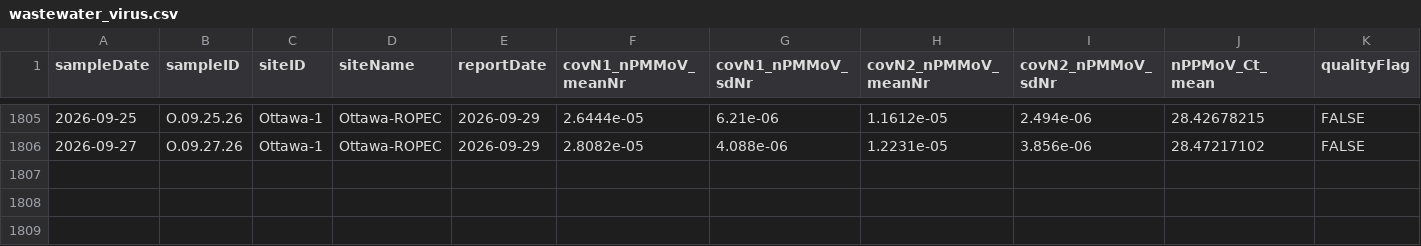
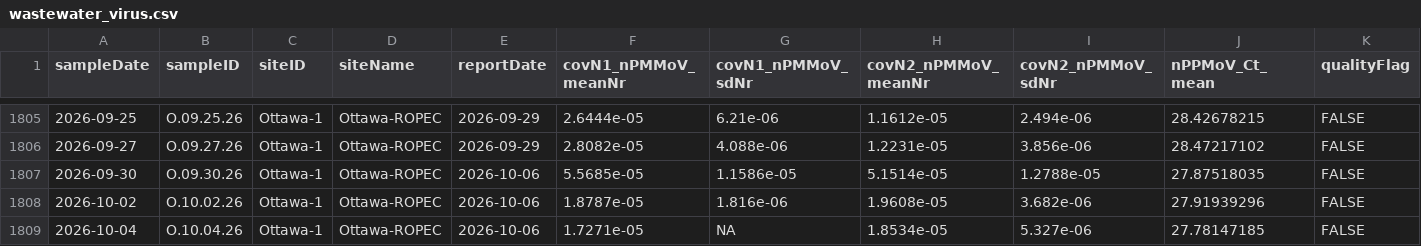
Before and after one commit to Delatolla-lab/PHESD, a CSV file: Wastewater/Ottawa/Data/wastewater_virus.csv, drawn as a sheet; only a part is shown, gaps mark what is left out; rows hold the shown columns only; the diff names each change by its address in the sheet, - before the commit and + after, or states it on an @@ line.

```diff
--- a/Wastewater/Ottawa/Data/wastewater_virus.csv
+++ b/Wastewater/Ottawa/Data/wastewater_virus.csv
+row 1807: 2026-09-30 | O.09.30.26 | Ottawa-1 | Ottawa-ROPEC | 2026-10-06 | 5.5685e-05 | 1.1586e-05 | 5.1514e-05 | 1.2788e-05 | 27.87518035 | FALSE
+row 1808: 2026-10-02 | O.10.02.26 | Ottawa-1 | Ottawa-ROPEC | 2026-10-06 | 1.8787e-05 | 1.816e-06 | 1.9608e-05 | 3.682e-06 | 27.91939296 | FALSE
+row 1809: 2026-10-04 | O.10.04.26 | Ottawa-1 | Ottawa-ROPEC | 2026-10-06 | 1.7271e-05 | NA | 1.8534e-05 | 5.327e-06 | 27.78147185 | FALSE
```
Also changed, not shown: 1 other file.
